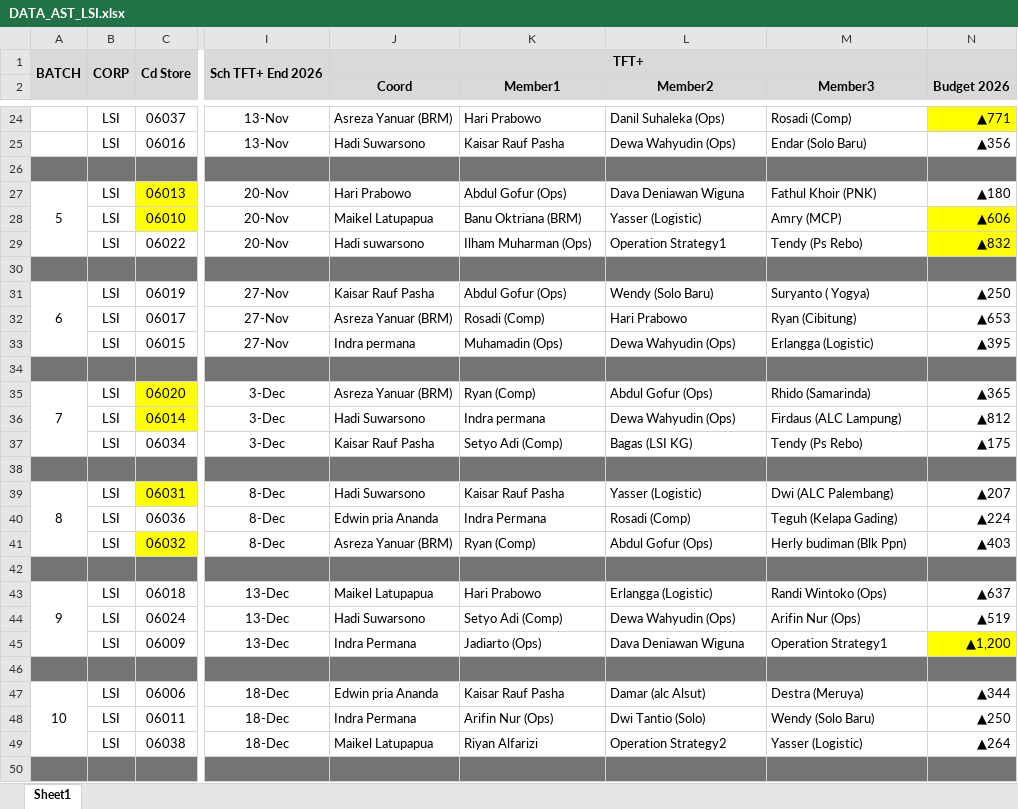
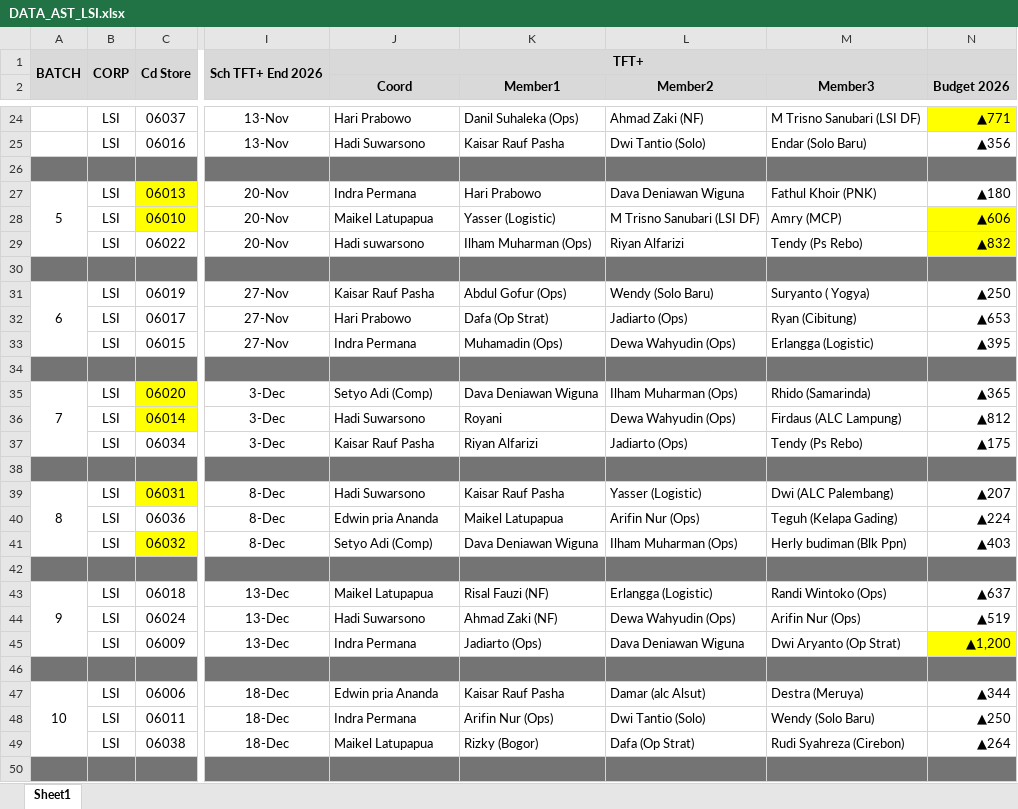
Before and after one commit to iftarrhendry/annual_stock_take, an Excel workbook: data/DATA_AST_LSI.xlsx, sheet Sheet1, drawn as a sheet; only a part is shown, gaps mark what is left out; values as stored, in another font and other column widths than the file's, no borders; conditional formats not drawn; the diff covers the shown part only; the diff names each change by its address in the sheet, - before the commit and + after, or states it on an @@ line.

```diff
--- a/data/DATA_AST_LSI.xlsx (sheet Sheet1)
+++ b/data/DATA_AST_LSI.xlsx (sheet Sheet1)
-J24 (Coord): Asreza Yanuar (BRM)
+J24 (Coord): Hari Prabowo
-K24 (Member1): Hari Prabowo
+K24 (Member1): Danil Suhaleka (Ops)
-L24 (Member2): Danil Suhaleka (Ops)
+L24 (Member2): Ahmad Zaki (NF)
-M24 (Member3): Rosadi (Comp)
+M24 (Member3): M Trisno Sanubari (LSI DF)
-L25 (Member2): Dewa Wahyudin (Ops)
+L25 (Member2): Dwi Tantio (Solo)
-J27 (Coord): Hari Prabowo
+J27 (Coord): Indra Permana
-K27 (Member1): Abdul Gofur (Ops)
+K27 (Member1): Hari Prabowo
-K28 (Member1): Banu Oktriana (BRM)
+K28 (Member1): Yasser (Logistic)
-L28 (Member2): Yasser (Logistic)
+L28 (Member2): M Trisno Sanubari (LSI DF)
-L29 (Member2): Operation Strategy1
+L29 (Member2): Riyan Alfarizi
-J32 (Coord): Asreza Yanuar (BRM)
+J32 (Coord): Hari Prabowo
-K32 (Member1): Rosadi (Comp)
+K32 (Member1): Dafa (Op Strat)
-L32 (Member2): Hari Prabowo
+L32 (Member2): Jadiarto (Ops)
-J33 (Coord): Indra permana
+J33 (Coord): Indra Permana
-J35 (Coord): Asreza Yanuar (BRM)
+J35 (Coord): Setyo Adi (Comp)
-K35 (Member1): Ryan (Comp)
+K35 (Member1): Dava Deniawan Wiguna
-L35 (Member2): Abdul Gofur (Ops)
+L35 (Member2): Ilham Muharman (Ops)
-K36 (Member1): Indra permana
+K36 (Member1): Royani
-K37 (Member1): Setyo Adi (Comp)
+K37 (Member1): Riyan Alfarizi
-L37 (Member2): Bagas (LSI KG)
+L37 (Member2): Jadiarto (Ops)
-K40 (Member1): Indra Permana
+K40 (Member1): Maikel Latupapua
-L40 (Member2): Rosadi (Comp)
+L40 (Member2): Arifin Nur (Ops)
-J41 (Coord): Asreza Yanuar (BRM)
+J41 (Coord): Setyo Adi (Comp)
-K41 (Member1): Ryan (Comp)
+K41 (Member1): Dava Deniawan Wiguna
-L41 (Member2): Abdul Gofur (Ops)
+L41 (Member2): Ilham Muharman (Ops)
-K43 (Member1): Hari Prabowo
+K43 (Member1): Risal Fauzi (NF)
-K44 (Member1): Setyo Adi (Comp)
+K44 (Member1): Ahmad Zaki (NF)
-M45 (Member3): Operation Strategy1
+M45 (Member3): Dwi Aryanto (Op Strat)
-K49 (Member1): Riyan Alfarizi
+K49 (Member1): Rizky (Bogor)
-L49 (Member2): Operation Strategy2
+L49 (Member2): Dafa (Op Strat)
-M49 (Member3): Yasser (Logistic)
+M49 (Member3): Rudi Syahreza (Cirebon)
```
Also changed, not shown: 38 edited cells elsewhere in this sheet.
